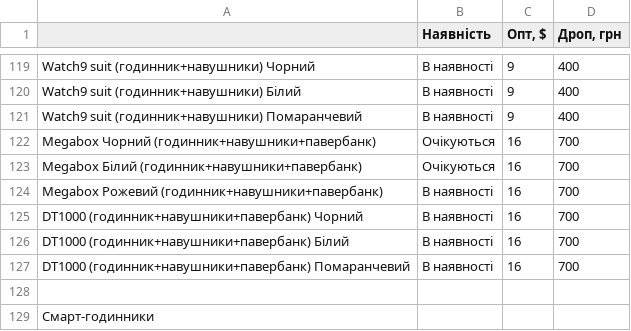
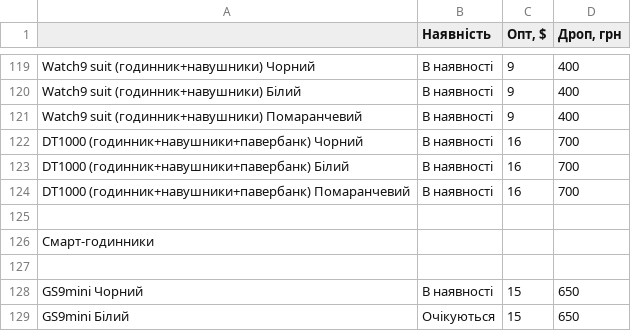
Before and after one commit to linequantum-svg/Price, a CSV file: sheet.csv, drawn as a sheet; only a part is shown, gaps mark what is left out; the shorter side is filled out with more unchanged rows.

Commit message:
Remove Megabox complect products

```diff
--- a/sheet.csv
+++ b/sheet.csv
@@ -124,5 +124,2 @@ Watch9 suit (годинник+навушники) Білий,В наявност
 Watch9 suit (годинник+навушники) Помаранчевий,В наявності,9,400
-Megabox Чорний (годинник+навушники+павербанк),Очікуються,16,700
-Megabox Білий (годинник+навушники+павербанк),Очікуються,16,700
-Megabox Рожевий (годинник+навушники+павербанк),В наявності,16,700
 DT1000 (годинник+навушники+павербанк) Чорний,В наявності,16,700
```
Also changed, not shown: 2 other files.
